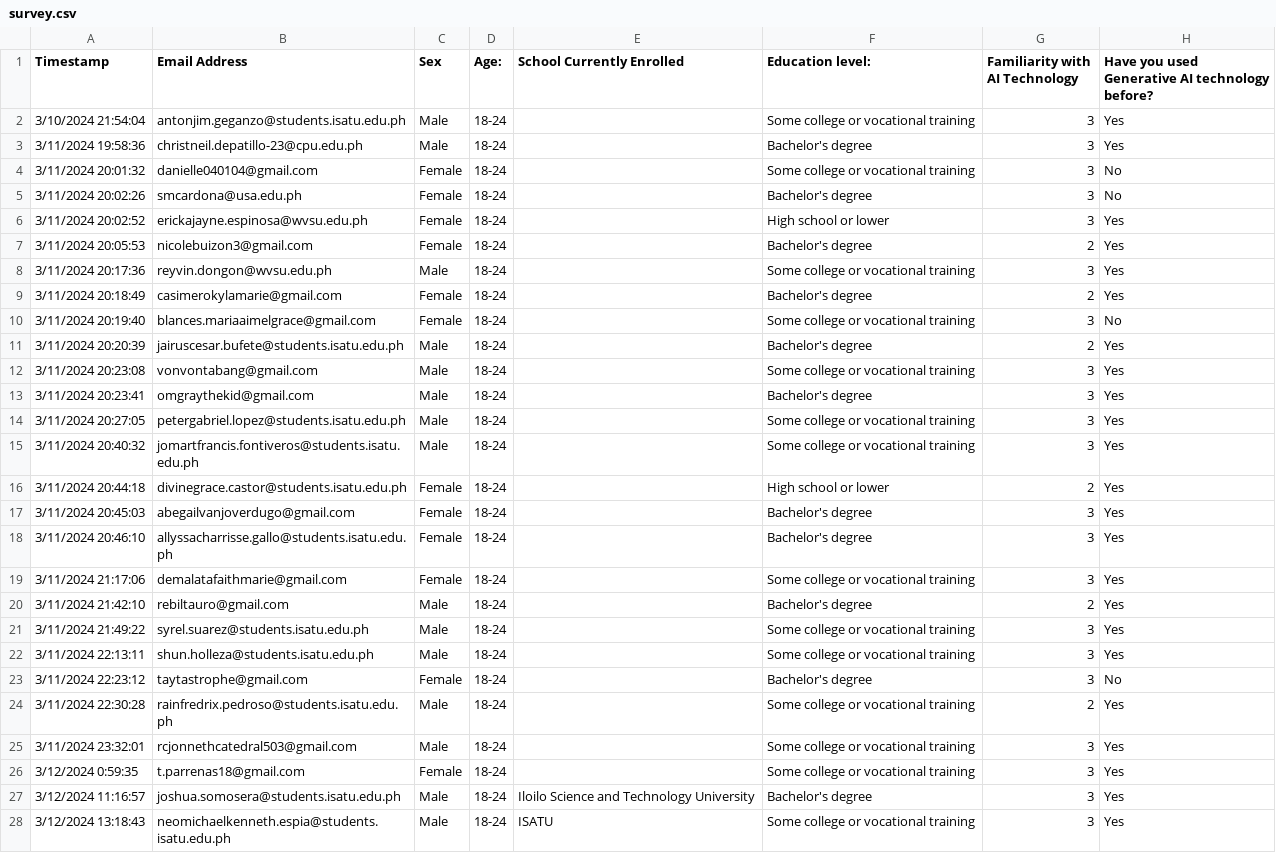
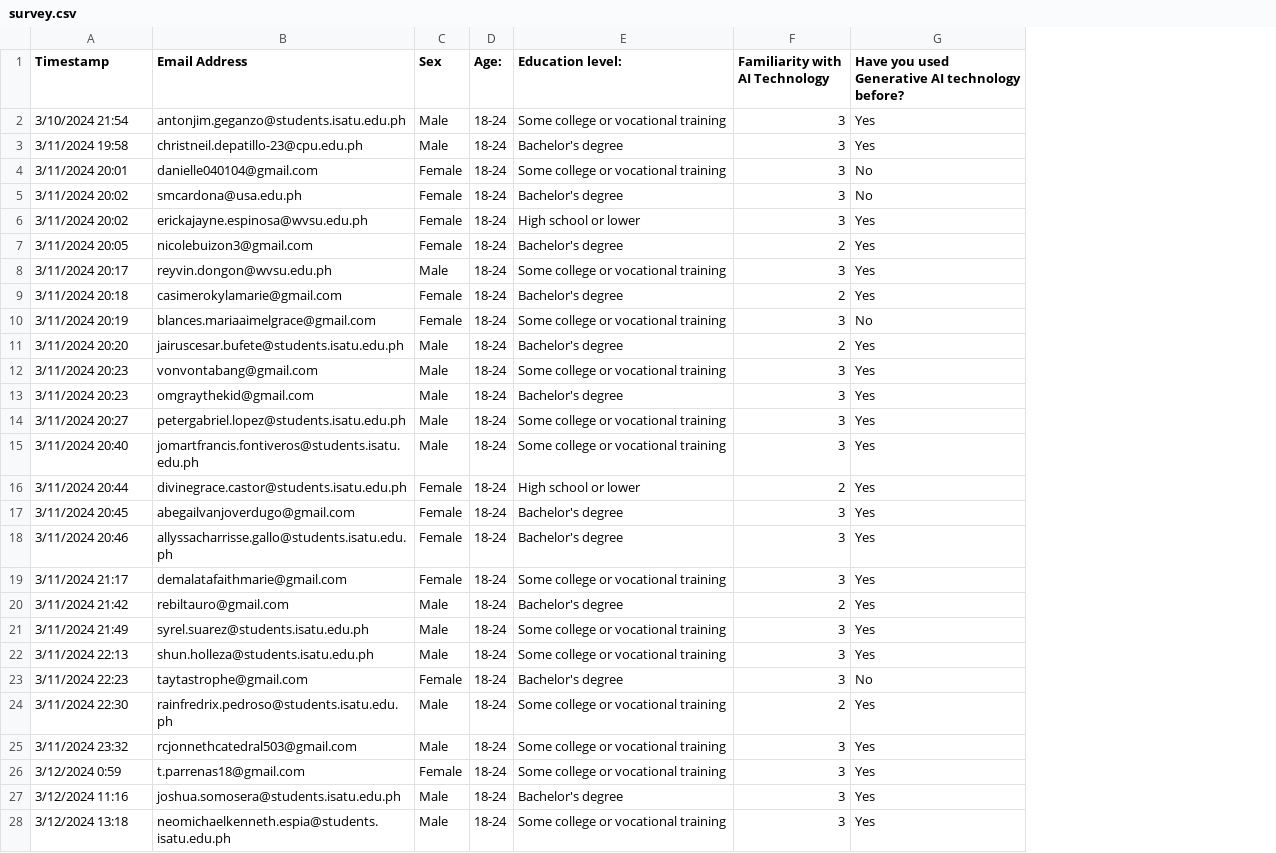
Before and after one commit to UPEPO8/3G-Survey-Repo, a CSV file: survey.csv, drawn as a sheet; only a part is shown; removed rows and columns are numbered as before the commit, all else as after; the diff covers the shown part only; the diff names each change by its address in the sheet, - before the commit and + after, or states it on an @@ line.

Commit message:
Second Commit

```diff
--- a/survey.csv
+++ b/survey.csv
-column E (School Currently Enrolled), rows 27-28: Iloilo Science and Technology University | ISATU
-A2 (Timestamp): 3/10/2024 21:54:04
+A2 (Timestamp): 3/10/2024 21:54
-A3 (Timestamp): 3/11/2024 19:58:36
+A3 (Timestamp): 3/11/2024 19:58
-A4 (Timestamp): 3/11/2024 20:01:32
+A4 (Timestamp): 3/11/2024 20:01
-A5 (Timestamp): 3/11/2024 20:02:26
+A5 (Timestamp): 3/11/2024 20:02
-A6 (Timestamp): 3/11/2024 20:02:52
+A6 (Timestamp): 3/11/2024 20:02
-A7 (Timestamp): 3/11/2024 20:05:53
+A7 (Timestamp): 3/11/2024 20:05
-A8 (Timestamp): 3/11/2024 20:17:36
+A8 (Timestamp): 3/11/2024 20:17
-A9 (Timestamp): 3/11/2024 20:18:49
+A9 (Timestamp): 3/11/2024 20:18
-A10 (Timestamp): 3/11/2024 20:19:40
+A10 (Timestamp): 3/11/2024 20:19
-A11 (Timestamp): 3/11/2024 20:20:39
+A11 (Timestamp): 3/11/2024 20:20
-A12 (Timestamp): 3/11/2024 20:23:08
+A12 (Timestamp): 3/11/2024 20:23
-A13 (Timestamp): 3/11/2024 20:23:41
+A13 (Timestamp): 3/11/2024 20:23
-A14 (Timestamp): 3/11/2024 20:27:05
+A14 (Timestamp): 3/11/2024 20:27
-A15 (Timestamp): 3/11/2024 20:40:32
+A15 (Timestamp): 3/11/2024 20:40
-A16 (Timestamp): 3/11/2024 20:44:18
+A16 (Timestamp): 3/11/2024 20:44
-A17 (Timestamp): 3/11/2024 20:45:03
+A17 (Timestamp): 3/11/2024 20:45
-A18 (Timestamp): 3/11/2024 20:46:10
+A18 (Timestamp): 3/11/2024 20:46
-A19 (Timestamp): 3/11/2024 21:17:06
+A19 (Timestamp): 3/11/2024 21:17
-A20 (Timestamp): 3/11/2024 21:42:10
+A20 (Timestamp): 3/11/2024 21:42
-A21 (Timestamp): 3/11/2024 21:49:22
+A21 (Timestamp): 3/11/2024 21:49
-A22 (Timestamp): 3/11/2024 22:13:11
+A22 (Timestamp): 3/11/2024 22:13
-A23 (Timestamp): 3/11/2024 22:23:12
+A23 (Timestamp): 3/11/2024 22:23
-A24 (Timestamp): 3/11/2024 22:30:28
+A24 (Timestamp): 3/11/2024 22:30
-A25 (Timestamp): 3/11/2024 23:32:01
+A25 (Timestamp): 3/11/2024 23:32
-A26 (Timestamp): 3/12/2024 0:59:35
+A26 (Timestamp): 3/12/2024 0:59
-A27 (Timestamp): 3/12/2024 11:16:57
+A27 (Timestamp): 3/12/2024 11:16
-A28 (Timestamp): 3/12/2024 13:18:43
+A28 (Timestamp): 3/12/2024 13:18
```
Also changed, not shown: 4 added rows and 10 edited cells elsewhere in this file.
